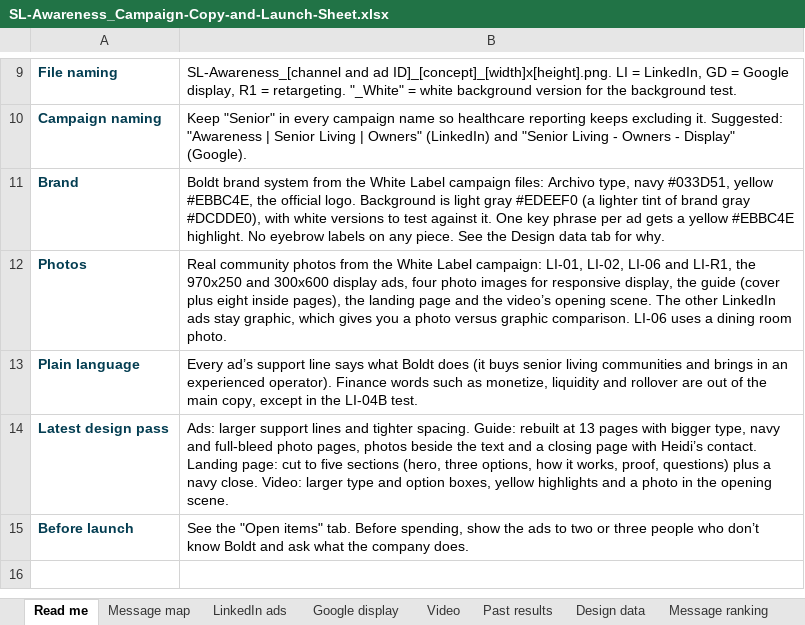
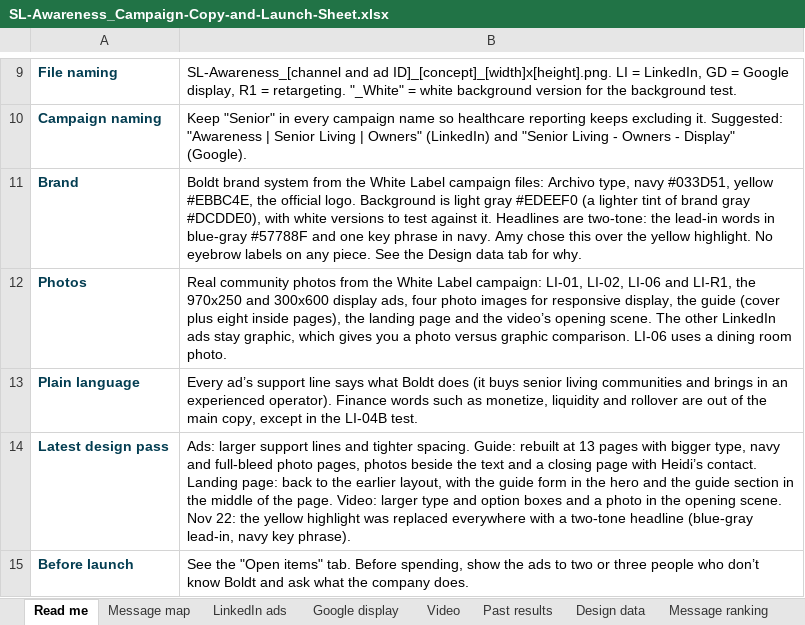
Before and after one commit to baueramy94-boop/boldt-marketing-dashboard, an Excel workbook: public/campaigns/sl-awareness/SL-Awareness_Campaign-Copy-and-Launch-Sheet.xlsx, sheet Read me, drawn as a sheet; only a part is shown, gaps mark what is left out; values as stored, in another font and other column widths than the file's, no borders; the diff names each change by its address in the sheet, - before the commit and + after, or states it on an @@ line.

```diff
--- a/public/campaigns/sl-awareness/SL-Awareness_Campaign-Copy-and-Launch-Sheet.xlsx (sheet Read me)
+++ b/public/campaigns/sl-awareness/SL-Awareness_Campaign-Copy-and-Launch-Sheet.xlsx (sheet Read me)
-B11: …against it. One key phrase per ad gets a yellow #EBBC4E highlight. No…
+B11: …against it. Headlines are two-tone: the lead-in words in blue-gray #57788F and one key phrase in navy. Amy chose this over the yellow highlight. No…
-B14: …Landing page: cut to five sections (hero, three options, how it works, proof, questions) plus a navy close. Video: larger type and option boxes, yellow highlights and a photo in the opening scene.
+B14: …Landing page: back to the earlier layout, with the guide form in the hero and the guide section in the middle of the page. Video: larger type and option boxes and a photo in the opening scene. Nov 22: the yellow highlight was replaced everywhere with a two-tone headline (blue-gray lead-in, navy key phrase).
```
Also changed, not shown: sheet Design data, 9 other files.
